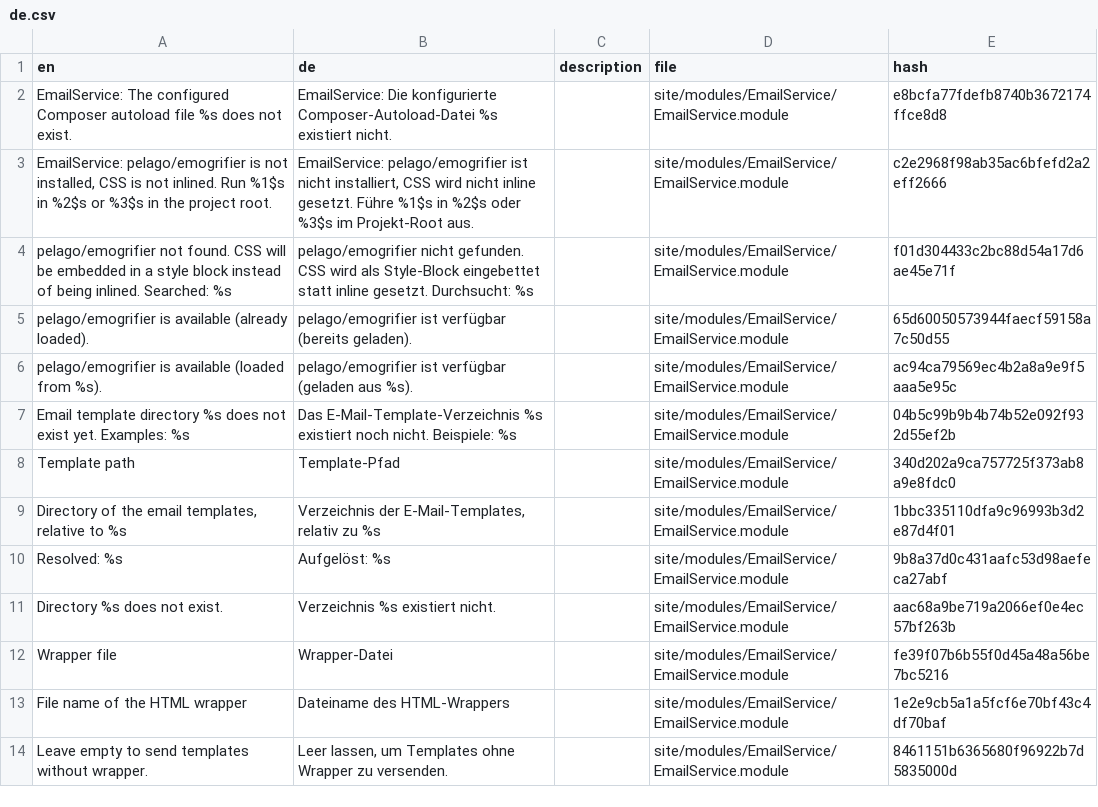
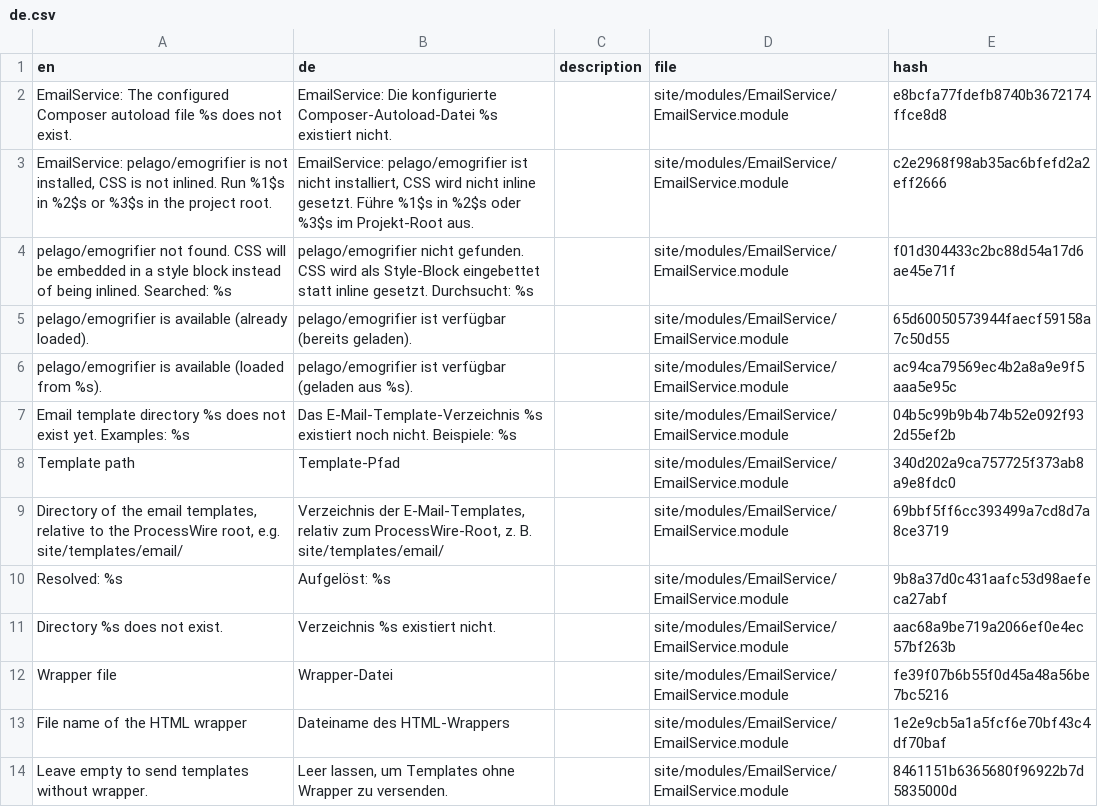
Before and after one commit to neuerituale/EmailService, a CSV file: languages/de.csv, drawn as a sheet; only a part is shown.

Commit message:
EmailService 2.5.0: Template-Pfad relativ zum Root, Config-Felder offen
- Template-Pfad wird ab dem ProcessWire-Root aufgelöst (Standard
  site/templates/email/), Templates können auch außerhalb von
  /site/templates/ liegen; Upgrade migriert gespeicherte Werte
- Felder der Modul-Konfiguration sind immer geöffnet (collapsedNever)
- LazyCron-Hook für die Log-Bereinigung wird immer registriert (greift nur,
  wenn LazyCron läuft), Test für den täglichen Lauf
- Tests für Pfad-Normalisierung und Migration (137)

```diff
--- a/languages/de.csv
+++ b/languages/de.csv
@@ -8,3 +8,3 @@ en,de,description,file,hash
 "Template path",Template-Pfad,,site/modules/EmailService/EmailService.module,340d202a9ca757725f373ab8a9e8fdc0
-"Directory of the email templates, relative to %s","Verzeichnis der E-Mail-Templates, relativ zu %s",,site/modules/EmailService/EmailService.module,1bbc335110dfa9c96993b3d2e87d4f01
+"Directory of the email templates, relative to the ProcessWire root, e.g. site/templates/email/","Verzeichnis der E-Mail-Templates, relativ zum ProcessWire-Root, z. B. site/templates/email/",,site/modules/EmailService/EmailService.module,69bbf5ff6cc393499a7cd8d7a8ce3719
 "Resolved: %s","Aufgelöst: %s",,site/modules/EmailService/EmailService.module,9b8a37d0c431aafc53d98aefeca27abf
```
Also changed, not shown: 5 other files.
